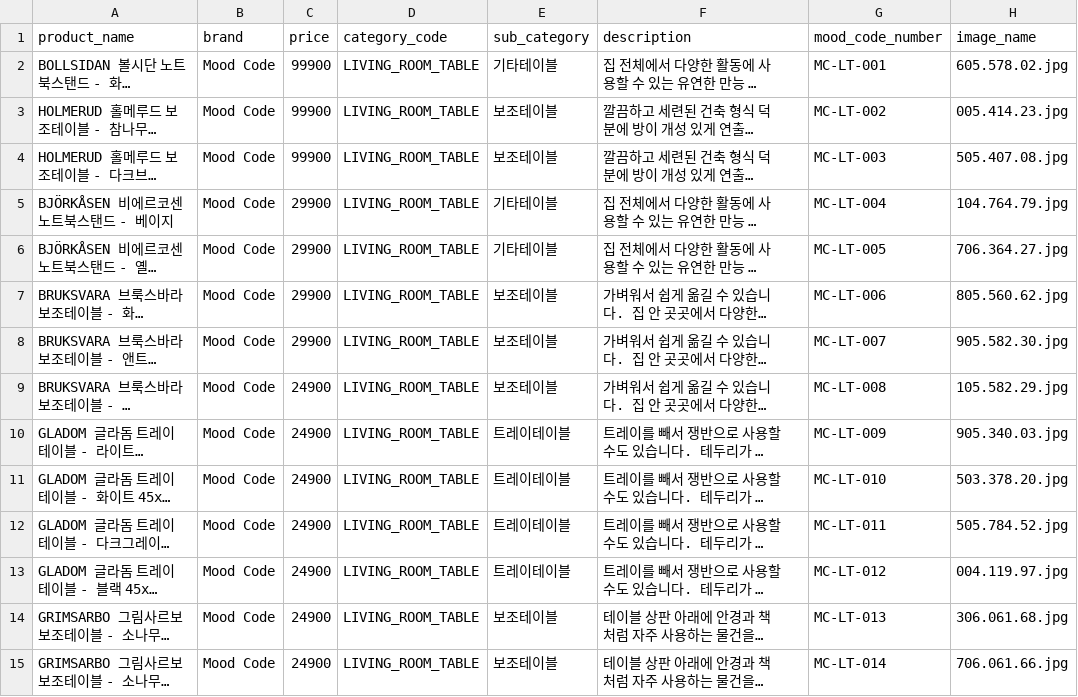
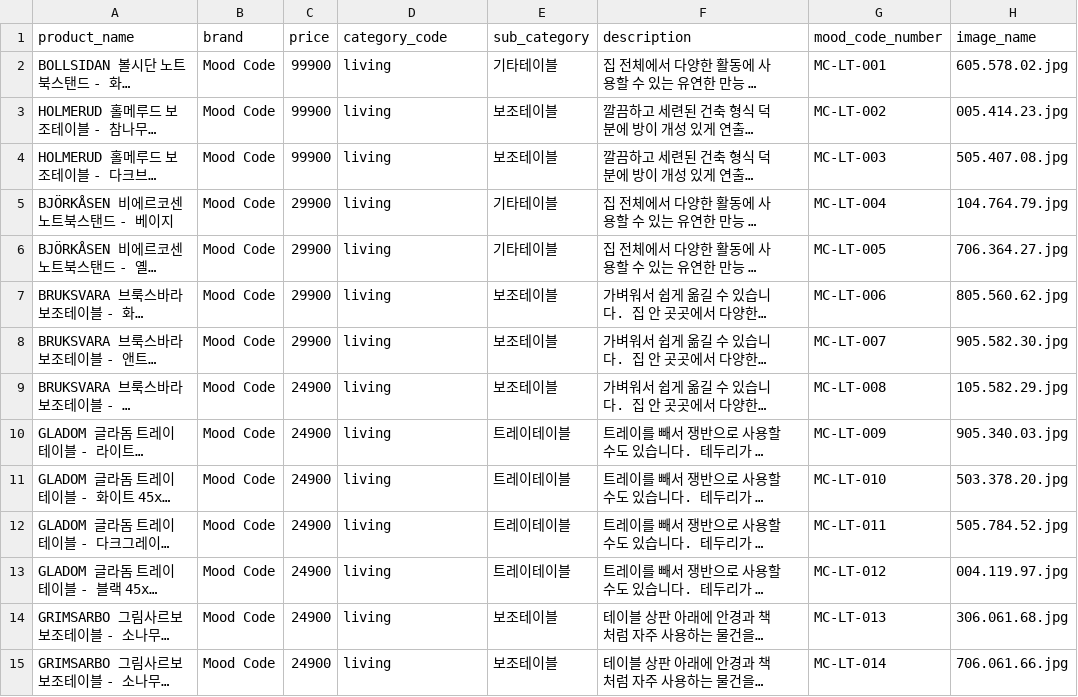
Before and after one commit to mood-code-team/flask-team-project, a CSV file: output_living_table/ikea_living_table_100_products.csv, drawn as a sheet; only a part is shown; long unchanged cells end in …; the diff covers the shown part only; the diff names each change by its address in the sheet, - before the commit and + after, or states it on an @@ line.

Commit message:
Add files via upload

```diff
--- a/output_living_table/ikea_living_table_100_products.csv
+++ b/output_living_table/ikea_living_table_100_products.csv
-D2:D15 (category_code): LIVING_ROOM_TABLE
+D2:D15 (category_code): living
```
Also changed, not shown: 82 edited cells elsewhere in this file.
